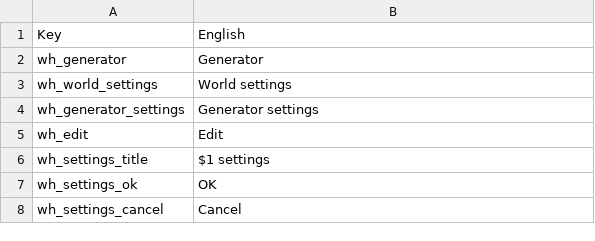
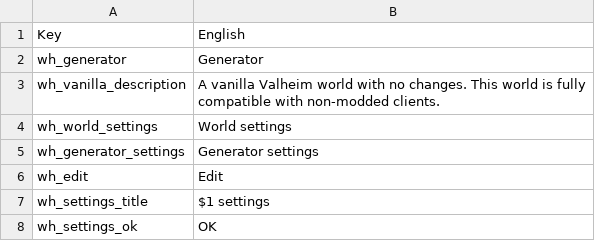
Before and after one commit to Gurebu/worldhalla, a CSV file: Worldhalla.Plugin/Localization/English/Worldhalla.csv, drawn as a sheet; only a part is shown; the shorter side is filled out with more unchanged rows.

Commit message:
World generator description

```diff
--- a/Worldhalla.Plugin/Localization/English/Worldhalla.csv
+++ b/Worldhalla.Plugin/Localization/English/Worldhalla.csv
@@ -2,2 +2,3 @@ Key,English
 wh_generator,Generator
+wh_vanilla_description,"A vanilla Valheim world with no changes. This world is fully compatible with non-modded clients."
 wh_world_settings,World settings
```
Also changed, not shown: 9 other files.
